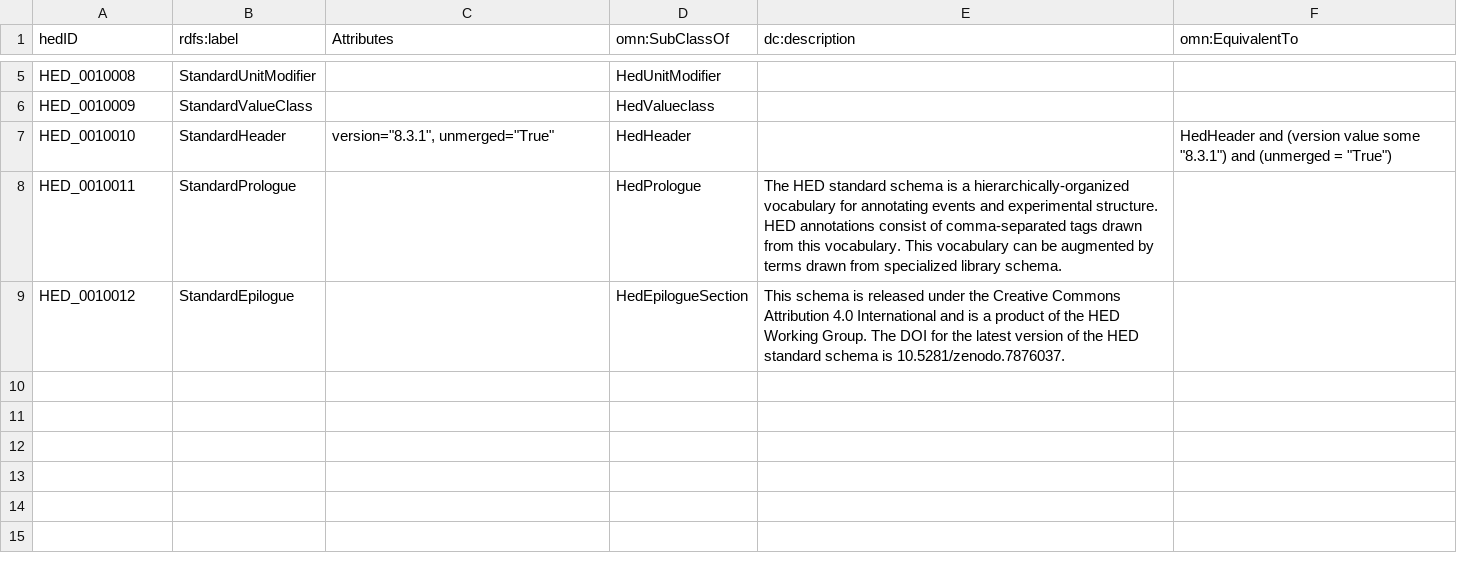
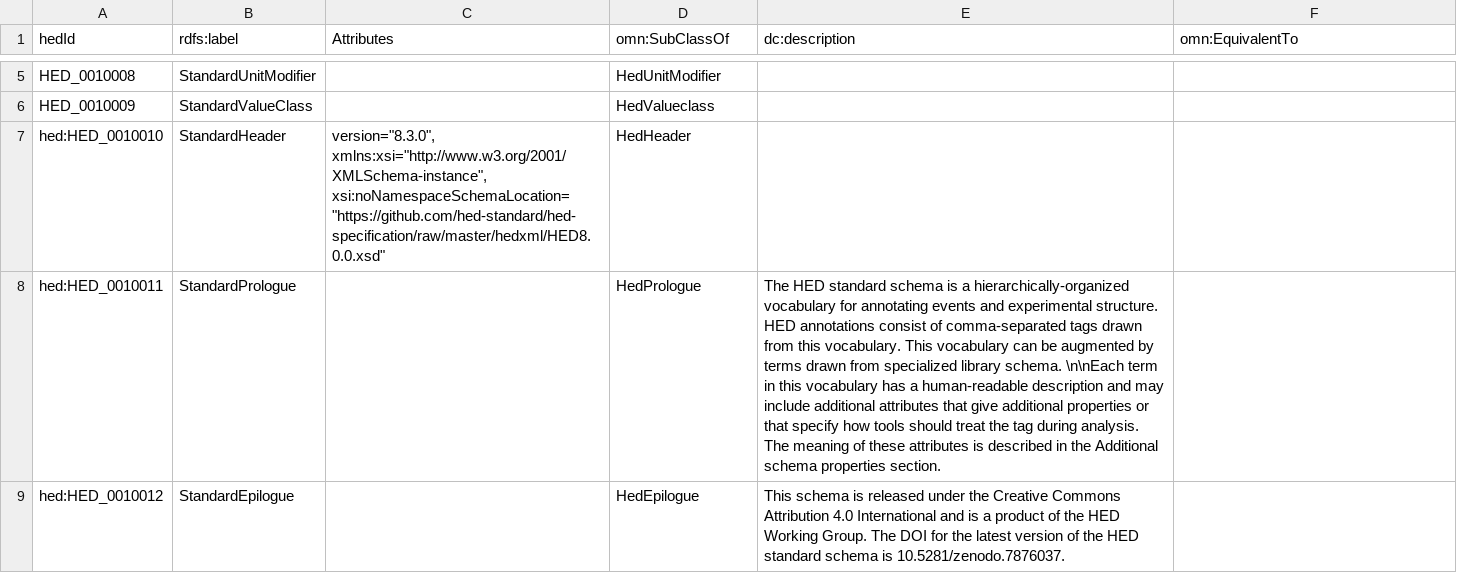
Before and after one commit to hed-standard/hed-ontology, a TSV file: src/ontology/templates/Standard_Structure.tsv, drawn as a sheet; only a part is shown, gaps mark what is left out; the diff names each change by its address in the sheet, - before the commit and + after, or states it on an @@ line.

```diff
--- a/src/ontology/templates/Standard_Structure.tsv
+++ b/src/ontology/templates/Standard_Structure.tsv
-A1: hedID
+A1: hedId
-A7 (hedId): HED_0010010
+A7 (hedId): hed:HED_0010010
-C7 (Attributes): version="8.3.1", unmerged="True"
+C7 (Attributes): version="8.3.0", xmlns:xsi="http://www.w3.org/2001/XMLSchema-instance", xsi:noNamespaceSchemaLocation="https://github.com/hed-standard/hed-specification/raw/master/hedxml/HED8.0.0.xsd"
-F7 (omn:EquivalentTo): HedHeader and (version value some "8.3.1") and (unmerged = "True")
+F7 (omn:EquivalentTo): (empty)
-A8 (hedId): HED_0010011
+A8 (hedId): hed:HED_0010011
-E8 (dc:description): …library schema.
+E8 (dc:description): …library schema. \n\nEach term in this vocabulary has a human-readable description and may include additional attributes that give additional properties or that specify how tools should treat the tag during analysis. The meaning of these attributes is described in the Additional schema properties section.
-A9 (hedId): HED_0010012
+A9 (hedId): hed:HED_0010012
-D9 (omn:SubClassOf): HedEpilogueSection
+D9 (omn:SubClassOf): HedEpilogue
```
Also changed, not shown: src/ontology/templates/Standard_ObjectProperty.tsv, src/ontology/templates/Standard_Unit.tsv, 15 other files.
